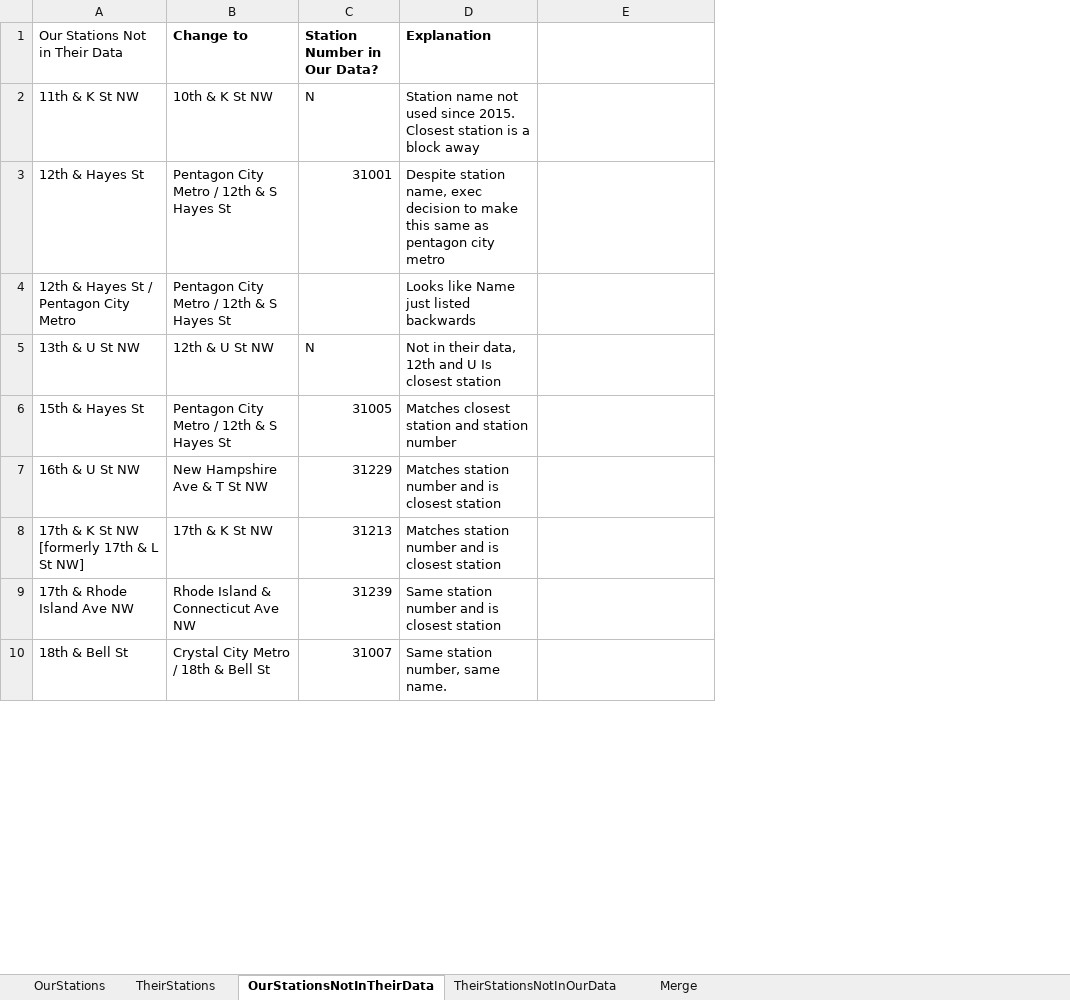
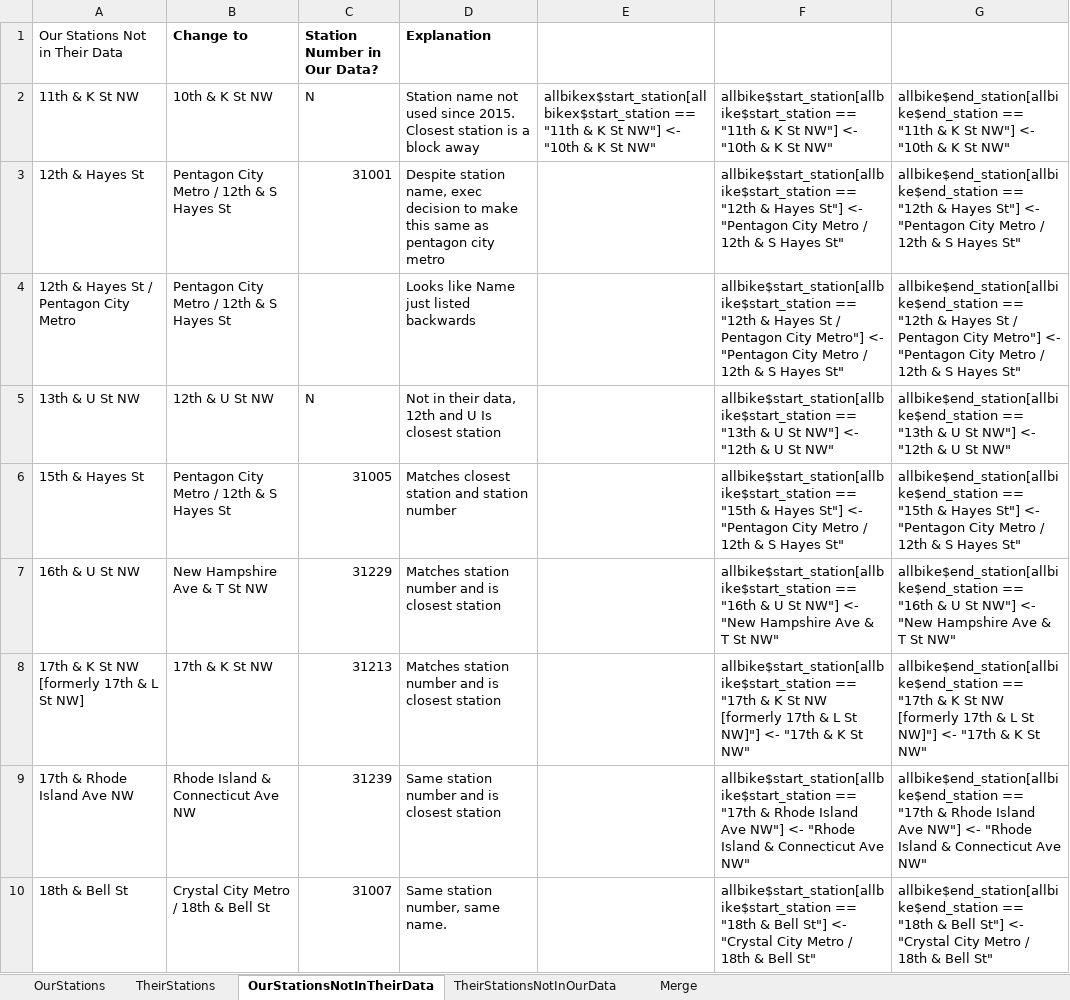
Before and after one commit to smussenden/bikeshare, an Excel workbook: data/stations/station-master.xlsx, sheet OurStationsNotInTheirData, drawn as a sheet; only a part is shown; values as stored, in another font and other column widths than the file's, no borders; the diff names each change by its address in the sheet, - before the commit and + after, or states it on an @@ line.

```diff
--- a/data/stations/station-master.xlsx (sheet OurStationsNotInTheirData)
+++ b/data/stations/station-master.xlsx (sheet OurStationsNotInTheirData)
+column F, rows 2-10: allbike$start_station[allbike$start_station == "11th & K St NW"] <- "10th & K St NW" | allbike$start_station[allbike$start_station == "12th & Hayes St"] <- "Pentagon City Metro / 12th & S Hayes St" | allbike$start_station[allbike$start_station == "12th & Hayes St / Pentagon City Metro"] <- "Pentagon City Metro / 12th & S Hayes St" | allbike$start_station[allbike$start_station == "13th & U St NW"] <- "12th & U St NW" | allbike$start_station[allbike$start_station == "15th & Hayes St"] <- "Pentagon City Metro / 12th & S Hayes St" | allbike$start_station[allbike$start_station == "16th & U St NW"] <- "New Hampshire Ave & T St NW" | allbike$start_station[allbike$start_station == "17th & K St NW [formerly 17th & L St NW]"] <- "17th & K St NW" | allbike$start_station[allbike$start_station == "17th & Rhode Island Ave NW"] <- "Rhode Island & Connecticut Ave NW" | allbike$start_station[allbike$start_station == "18th & Bell St"] <- "Crystal City Metro / 18th & Bell St"
+column G, rows 2-10: allbike$end_station[allbike$end_station == "11th & K St NW"] <- "10th & K St NW" | allbike$end_station[allbike$end_station == "12th & Hayes St"] <- "Pentagon City Metro / 12th & S Hayes St" | allbike$end_station[allbike$end_station == "12th & Hayes St / Pentagon City Metro"] <- "Pentagon City Metro / 12th & S Hayes St" | allbike$end_station[allbike$end_station == "13th & U St NW"] <- "12th & U St NW" | allbike$end_station[allbike$end_station == "15th & Hayes St"] <- "Pentagon City Metro / 12th & S Hayes St" | allbike$end_station[allbike$end_station == "16th & U St NW"] <- "New Hampshire Ave & T St NW" | allbike$end_station[allbike$end_station == "17th & K St NW [formerly 17th & L St NW]"] <- "17th & K St NW" | allbike$end_station[allbike$end_station == "17th & Rhode Island Ave NW"] <- "Rhode Island & Connecticut Ave NW" | allbike$end_station[allbike$end_station == "18th & Bell St"] <- "Crystal City Metro / 18th & Bell St"
-E2: (empty)
+E2: allbikex$start_station[allbikex$start_station == "11th & K St NW"] <- "10th & K St NW"
```
Also changed, not shown: 4 other files.
